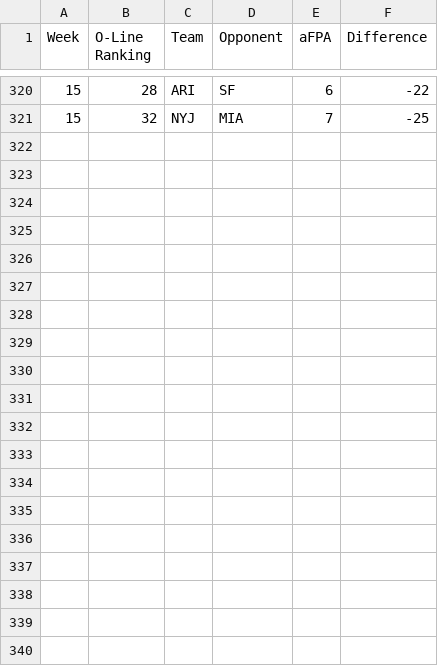
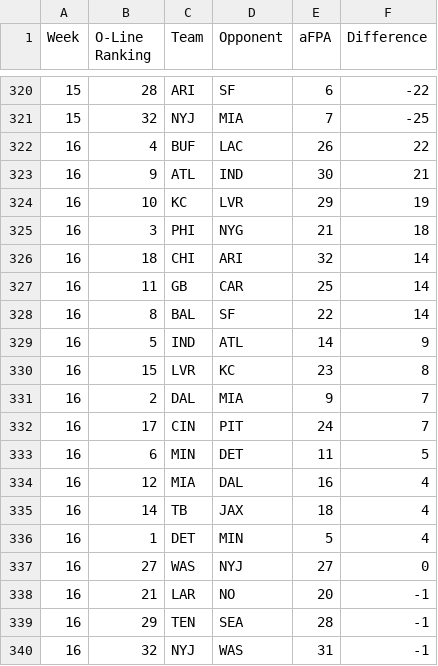
Before and after one commit to kbw612/Fantasy, a CSV file: NFL/2023/offensive-line-4For4.csv, drawn as a sheet; only a part is shown, gaps mark what is left out; the diff covers the shown part only.

```diff
--- a/NFL/2023/offensive-line-4For4.csv
+++ b/NFL/2023/offensive-line-4For4.csv
@@ -321 +321,20 @@ Week,O-Line Ranking,Team,Opponent,aFPA,Difference
 15,32,NYJ,MIA,7,-25
+16,4,BUF,LAC,26,22
+16,9,ATL,IND,30,21
+16,10,KC,LVR,29,19
+16,3,PHI,NYG,21,18
+16,18,CHI,ARI,32,14
+16,11,GB,CAR,25,14
+16,8,BAL,SF,22,14
+16,5,IND,ATL,14,9
+16,15,LVR,KC,23,8
+16,2,DAL,MIA,9,7
+16,17,CIN,PIT,24,7
+16,6,MIN,DET,11,5
+16,12,MIA,DAL,16,4
+16,14,TB,JAX,18,4
+16,1,DET,MIN,5,4
+16,27,WAS,NYJ,27,0
+16,21,LAR,NO,20,-1
+16,29,TEN,SEA,28,-1
+16,32,NYJ,WAS,31,-1
```
Also changed, not shown: 13 added rows elsewhere in this file, NFL/2023/offensive-line-FootballGuys.csv, NFL/2023/offensive-line-PlayerProfiler.csv.
